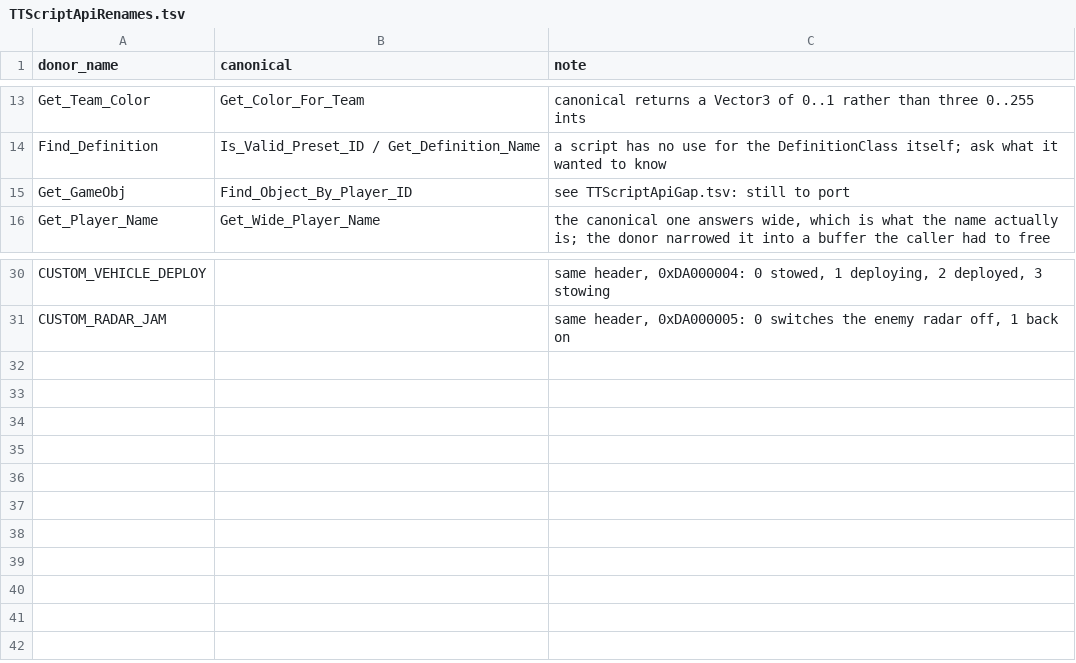
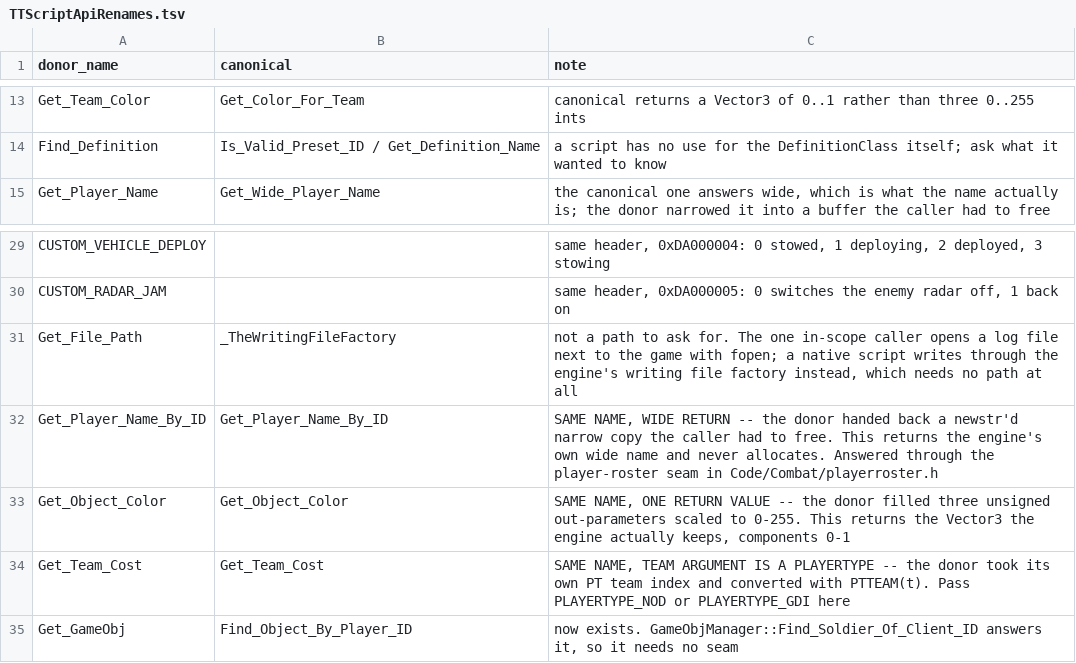
Before and after one commit to shefben/CnC_Renegade_RTS_FPS, a TSV file: docs/tt484/TTScriptApiRenames.tsv, drawn as a sheet; only a part is shown, gaps mark what is left out; removed rows and columns are numbered as before the commit, all else as after; the diff names each change by its address in the sheet, - before the commit and + after, or states it on an @@ line.

```diff
--- a/docs/tt484/TTScriptApiRenames.tsv
+++ b/docs/tt484/TTScriptApiRenames.tsv
-row 15: Get_GameObj | Find_Object_By_Player_ID | see TTScriptApiGap.tsv: still to port
+row 31: Get_File_Path | _TheWritingFileFactory | not a path to ask for. The one in-scope caller opens a log file next to the game with fopen; a native script writes through the engine's writing file factory instead, which needs no path at all
+row 32: Get_Player_Name_By_ID | Get_Player_Name_By_ID | SAME NAME, WIDE RETURN -- the donor handed back a newstr'd narrow copy the caller had to free. This returns the engine's own wide name and never allocates. Answered through the player-roster seam in Code/Combat/playerroster.h
+row 33: Get_Object_Color | Get_Object_Color | SAME NAME, ONE RETURN VALUE -- the donor filled three unsigned out-parameters scaled to 0-255. This returns the Vector3 the engine actually keeps, components 0-1
+row 34: Get_Team_Cost | Get_Team_Cost | SAME NAME, TEAM ARGUMENT IS A PLAYERTYPE -- the donor took its own PT team index and converted with PTTEAM(t). Pass PLAYERTYPE_NOD or PLAYERTYPE_GDI here
+row 35: Get_GameObj | Find_Object_By_Player_ID | now exists. GameObjManager::Find_Soldier_Of_Client_ID answers it, so it needs no seam
```
Also changed, not shown: docs/tt484/TTScriptApiGap.tsv, 10 other files.
